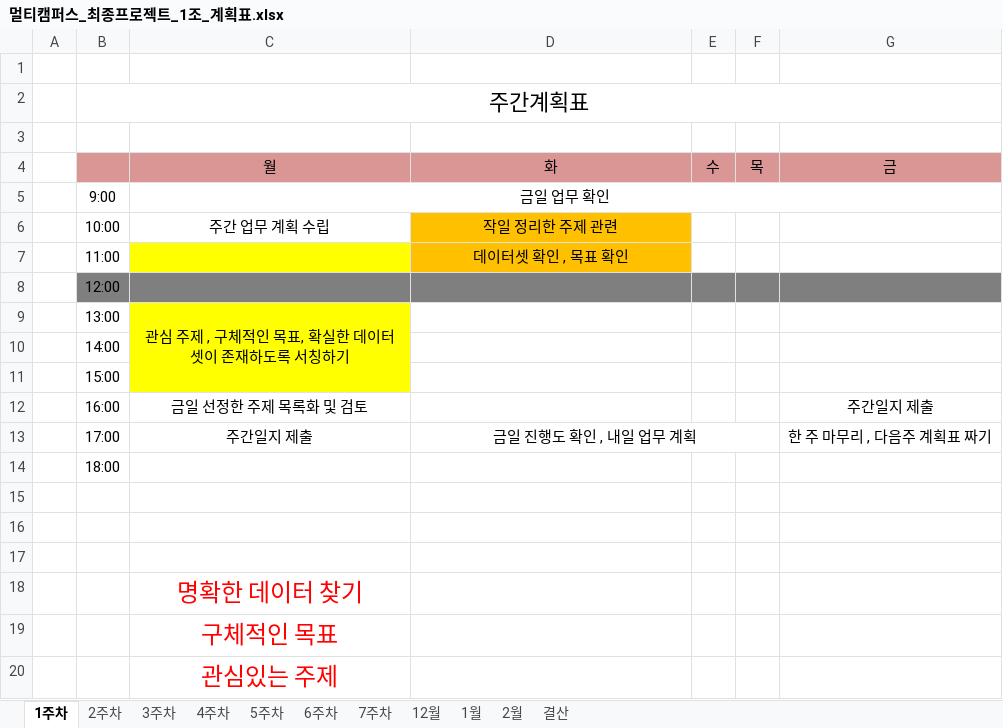
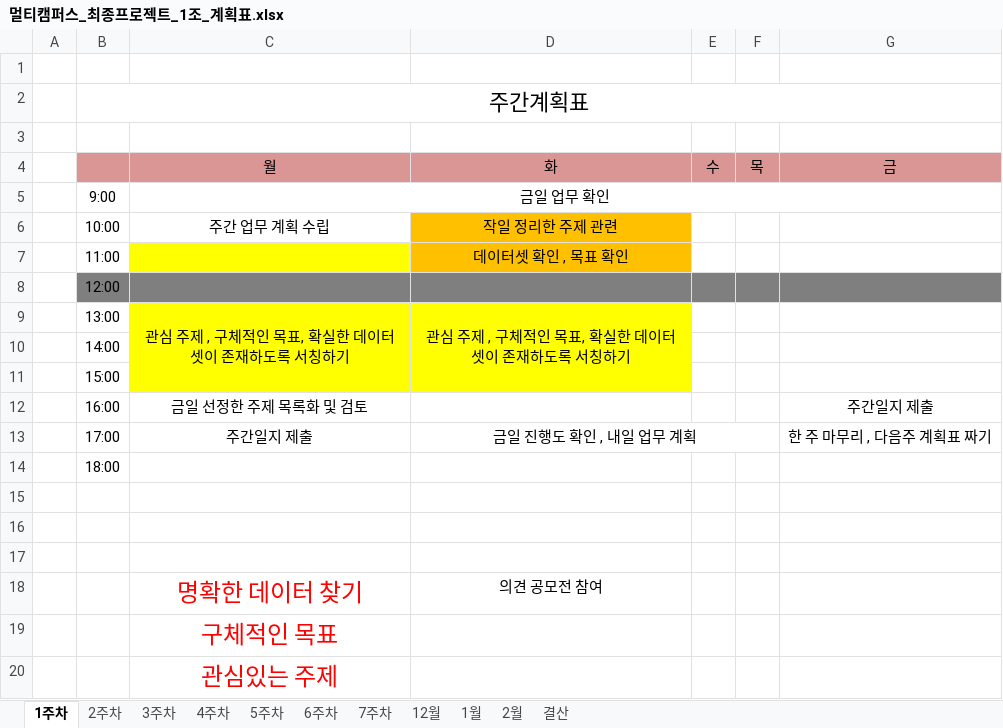
Before and after one commit to JUICE-JinHyeong/multicampus_final_First, an Excel workbook: final_project/프로젝트 필요 양식/멀티캠퍼스_최종프로젝트_1조_계획표.xlsx, sheet 1주차, drawn as a sheet; values as stored, in another font and other column widths than the file's, no borders; charts and pictures not drawn; the diff names each change by its address in the sheet, - before the commit and + after, or states it on an @@ line.

```diff
--- a/final_project/프로젝트 필요 양식/멀티캠퍼스_최종프로젝트_1조_계획표.xlsx (sheet 1주차)
+++ b/final_project/프로젝트 필요 양식/멀티캠퍼스_최종프로젝트_1조_계획표.xlsx (sheet 1주차)
-D9: (empty)
+D9: 관심 주제 , 구체적인 목표, 확실한 데이터셋이 존재하도록 서칭하기
-D9:D11 fill: none
+D9:D11 fill: #FFFF00
+D9:D11 merged
-D18: (empty)
+D18: 의견 공모전 참여
```
Also changed, not shown: sheet 결산.
